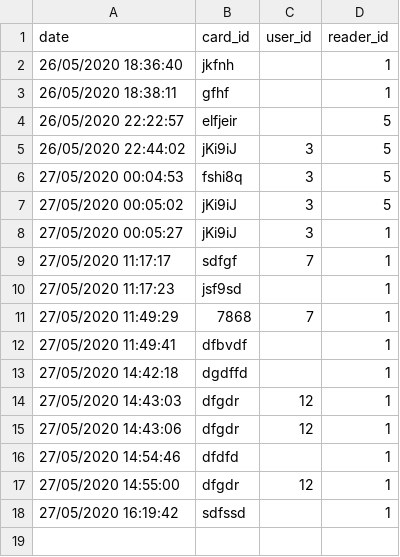
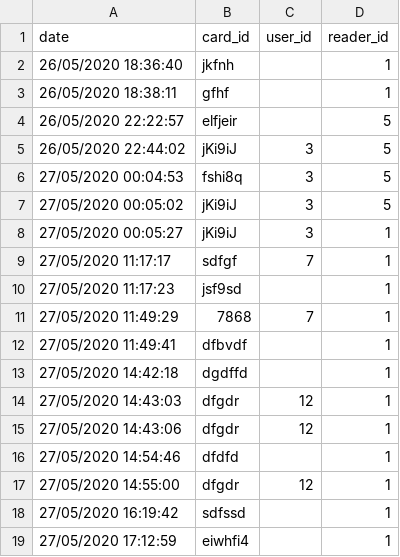
Before and after one commit to limisie/IoT_RFID_reader, a CSV file: data/logs.csv, drawn as a sheet; the diff names each change by its address in the sheet, - before the commit and + after, or states it on an @@ line.

```diff
--- a/data/logs.csv
+++ b/data/logs.csv
+row 19: 27/05/2020 17:12:59 | eiwhfi4 |  | 1
```
Also changed, not shown: 7 other files.
